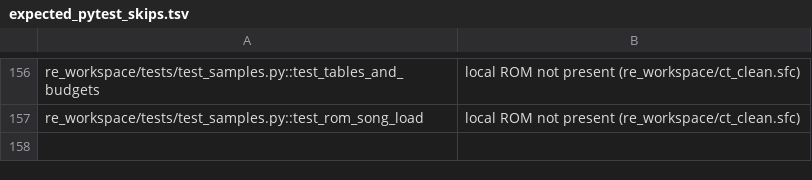
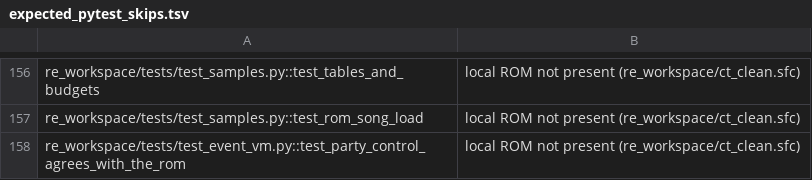
Before and after one commit to grabbiel/chrono, a TSV file: scripts/ci/expected_pytest_skips.tsv, drawn as a sheet; only a part is shown, gaps mark what is left out; the diff names each change by its address in the sheet, - before the commit and + after, or states it on an @@ line.

```diff
--- a/scripts/ci/expected_pytest_skips.tsv
+++ b/scripts/ci/expected_pytest_skips.tsv
+row 158: re_workspace/tests/test_event_vm.py::test_party_control_agrees_with_the_rom | local ROM not present (re_workspace/ct_clean.sfc)
```
Also changed, not shown: 4 other files.
